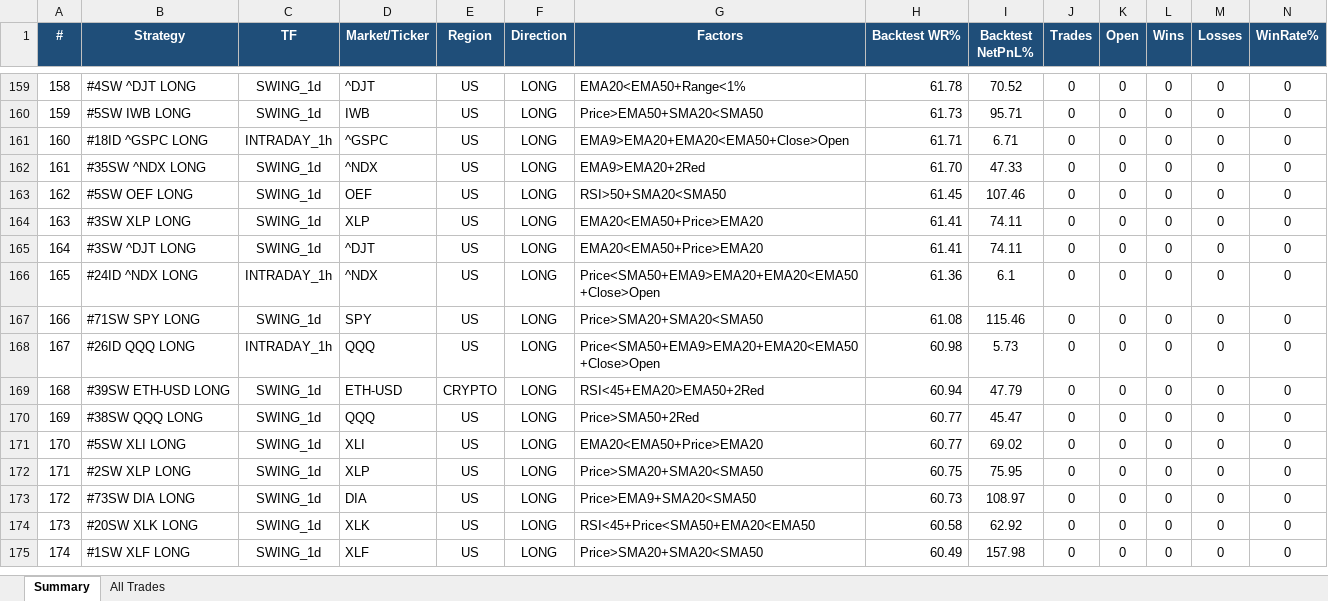
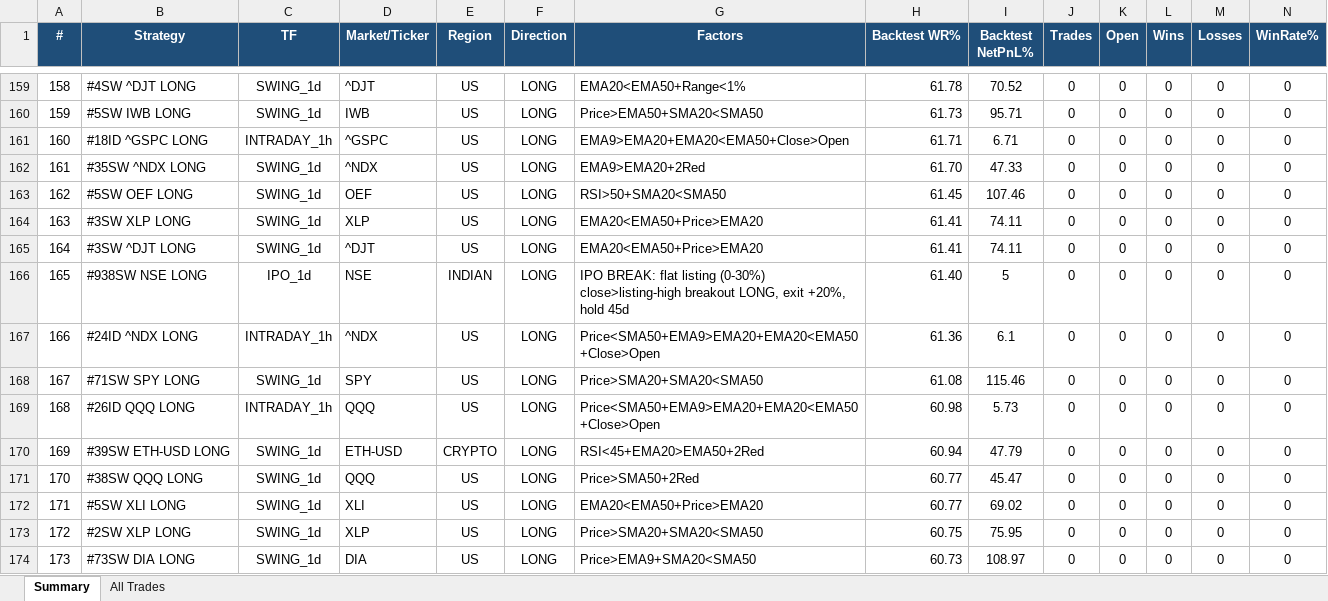
Before and after one commit to thokfoot/free-4-market-master, an Excel workbook: logs/strategy_report.xlsx, sheet Summary, drawn as a sheet; only a part is shown, gaps mark what is left out; the shorter side is filled out with more unchanged rows; values as stored, in another font and other column widths than the file's, no borders; addresses are those after the commit; rows hold the shown columns only; the diff names each change by its address in the sheet, - before the commit and + after, or states it on an @@ line.

Commit message:
live pnl 2026-08-15 16:32 UTC

```diff
--- a/logs/strategy_report.xlsx (sheet Summary)
+++ b/logs/strategy_report.xlsx (sheet Summary)
+row 166: 165 | #938SW NSE LONG | IPO_1d | NSE | INDIAN | LONG | IPO BREAK: flat listing (0-30%) close>listing-high breakout LONG, exit +20%, hold 45d | 61.40 | 5 | 0 | 0 | 0 | 0 | 0
@@ column A (#) renumbered from row 167 down @@
```
